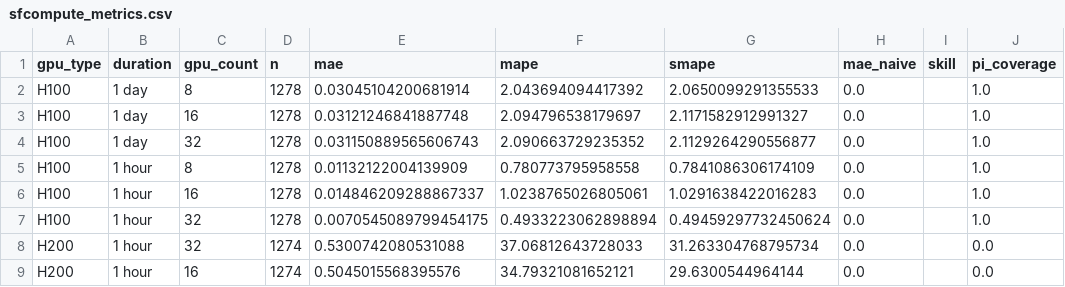
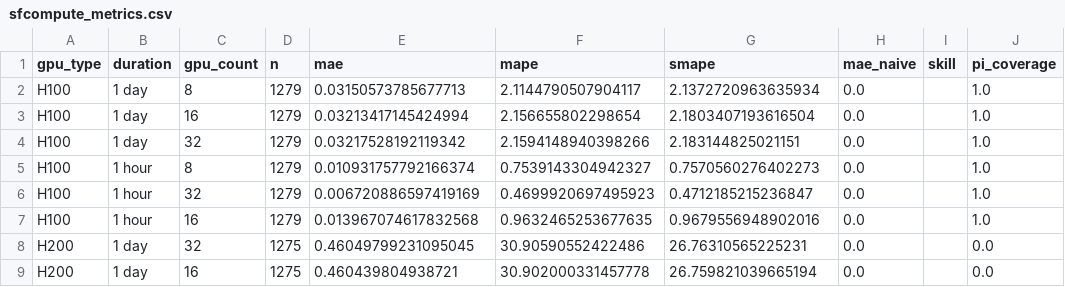
Before and after one commit to evieculloty9/gpu-pricing-scraper, a CSV file: docs/data/sfcompute_metrics.csv, drawn as a sheet; only a part is shown; the diff covers the shown part only; the diff names each change by its address in the sheet, - before the commit and + after, or states it on an @@ line.

```diff
--- a/docs/data/sfcompute_metrics.csv
+++ b/docs/data/sfcompute_metrics.csv
-D2:D7 (n): 1278
+D2:D7 (n): 1279
-E2 (mae): 0.03045104200681914
+E2 (mae): 0.03150573785677713
-F2 (mape): 2.043694094417392
+F2 (mape): 2.1144790507904117
-G2 (smape): 2.0650099291355533
+G2 (smape): 2.1372720963635934
-E3 (mae): 0.03121246841887748
+E3 (mae): 0.03213417145424994
-F3 (mape): 2.094796538179697
+F3 (mape): 2.156655802298654
-G3 (smape): 2.1171582912991327
+G3 (smape): 2.1803407193616504
-E4 (mae): 0.031150889565606743
+E4 (mae): 0.03217528192119342
-F4 (mape): 2.090663729235352
+F4 (mape): 2.1594148940398266
-G4 (smape): 2.1129264290556877
+G4 (smape): 2.183144825021151
-E5 (mae): 0.01132122004139909
+E5 (mae): 0.010931757792166374
-F5 (mape): 0.780773795958558
+F5 (mape): 0.7539143304942327
-G5 (smape): 0.7841086306174109
+G5 (smape): 0.7570560276402273
-C6 (gpu_count): 16
+C6 (gpu_count): 32
-E6 (mae): 0.014846209288867337
+E6 (mae): 0.006720886597419169
-F6 (mape): 1.0238765026805061
+F6 (mape): 0.4699920697495923
-G6 (smape): 1.0291638422016283
+G6 (smape): 0.4712185215236847
-C7 (gpu_count): 32
+C7 (gpu_count): 16
-E7 (mae): 0.0070545089799454175
+E7 (mae): 0.013967074617832568
-F7 (mape): 0.4933223062898894
+F7 (mape): 0.9632465253677635
-G7 (smape): 0.49459297732450624
+G7 (smape): 0.9679556948902016
-B8:B9 (duration): 1 hour
+B8:B9 (duration): 1 day
-D8:D9 (n): 1274
+D8:D9 (n): 1275
-E8 (mae): 0.5300742080531088
+E8 (mae): 0.46049799231095045
-F8 (mape): 37.06812643728033
+F8 (mape): 30.90590552422486
-G8 (smape): 31.263304768795734
+G8 (smape): 26.76310565225231
-E9 (mae): 0.5045015568395576
+E9 (mae): 0.460439804938721
-F9 (mape): 34.79321081652121
+F9 (mape): 30.902000331457778
-G9 (smape): 29.6300544964144
+G9 (smape): 26.759821039665194
```
Also changed, not shown: 20 edited cells elsewhere in this file, docs/data/alerts.csv, docs/data/budget_scenarios.csv, 6 other files.
